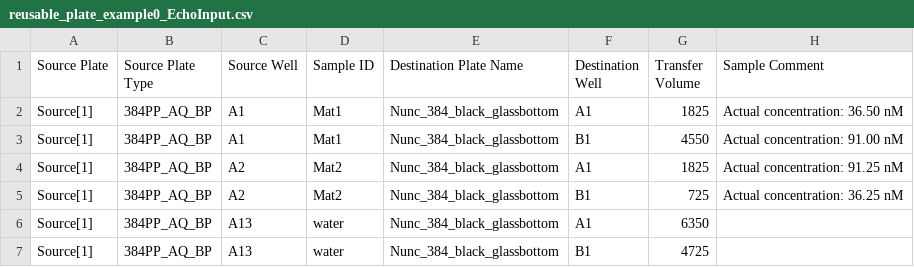
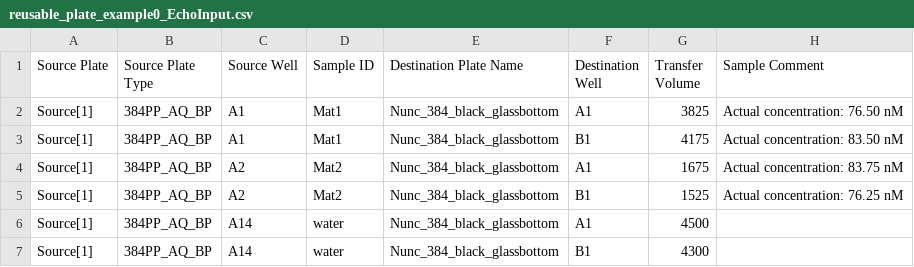
Before and after one commit to sclamons/murraylab_tools, a CSV file: examples/reusable_plate_examples/outputs/reusable_plate_example0_EchoInput.csv, drawn as a sheet.

```diff
--- a/examples/reusable_plate_examples/outputs/reusable_plate_example0_EchoInput.csv
+++ b/examples/reusable_plate_examples/outputs/reusable_plate_example0_EchoInput.csv
@@ -1,7 +1,7 @@
 Source Plate,Source Plate Type,Source Well,Sample ID,Destination Plate Name,Destination Well,Transfer Volume,Sample Comment
-Source[1],384PP_AQ_BP,A1,Mat1,Nunc_384_black_glassbottom,A1,1825,Actual concentration: 36.50 nM
-Source[1],384PP_AQ_BP,A1,Mat1,Nunc_384_black_glassbottom,B1,4550,Actual concentration: 91.00 nM
-Source[1],384PP_AQ_BP,A2,Mat2,Nunc_384_black_glassbottom,A1,1825,Actual concentration: 91.25 nM
-Source[1],384PP_AQ_BP,A2,Mat2,Nunc_384_black_glassbottom,B1,725,Actual concentration: 36.25 nM
-Source[1],384PP_AQ_BP,A13,water,Nunc_384_black_glassbottom,A1,6350,
-Source[1],384PP_AQ_BP,A13,water,Nunc_384_black_glassbottom,B1,4725,
+Source[1],384PP_AQ_BP,A1,Mat1,Nunc_384_black_glassbottom,A1,3825,Actual concentration: 76.50 nM
+Source[1],384PP_AQ_BP,A1,Mat1,Nunc_384_black_glassbottom,B1,4175,Actual concentration: 83.50 nM
+Source[1],384PP_AQ_BP,A2,Mat2,Nunc_384_black_glassbottom,A1,1675,Actual concentration: 83.75 nM
+Source[1],384PP_AQ_BP,A2,Mat2,Nunc_384_black_glassbottom,B1,1525,Actual concentration: 76.25 nM
+Source[1],384PP_AQ_BP,A14,water,Nunc_384_black_glassbottom,A1,4500,
+Source[1],384PP_AQ_BP,A14,water,Nunc_384_black_glassbottom,B1,4300,
```
Also changed, not shown: examples/reusable_plate_examples/outputs/reusable_plate_example1_EchoInput.csv, examples/reusable_plate_examples/outputs/reusable_plate_example2_EchoInput.csv, 4 other files.
